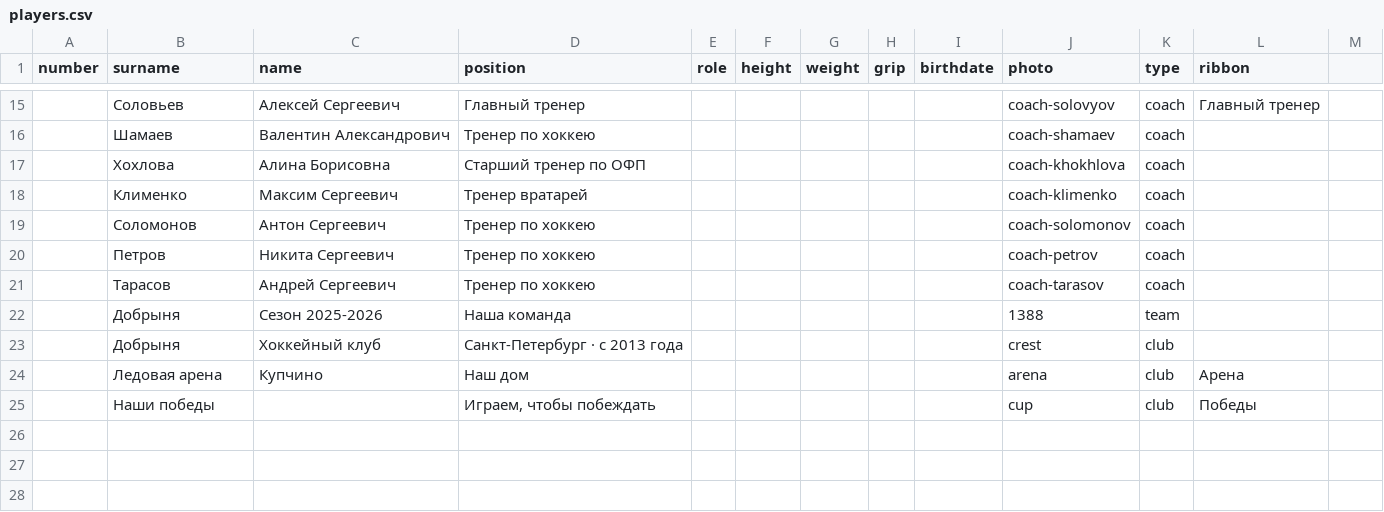
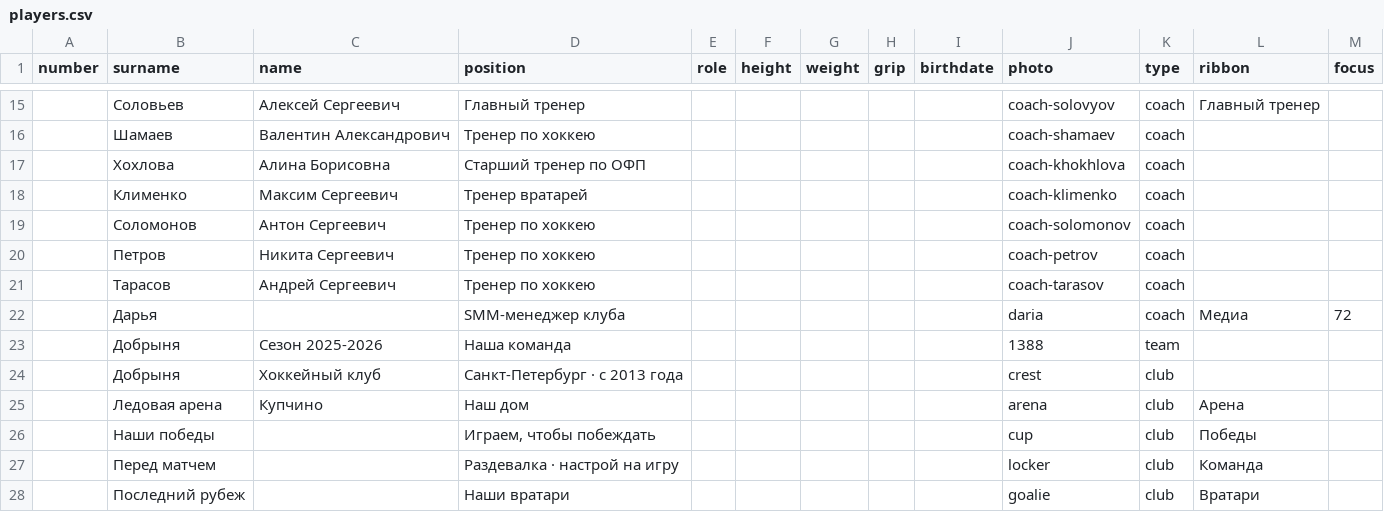
Before and after one commit to andrewmercooloff/hockeystars-app-clean, a CSV file: print/album/teams/dobrynya/players.csv, drawn as a sheet; only a part is shown, gaps mark what is left out; the diff names each change by its address in the sheet, - before the commit and + after, or states it on an @@ line.

```diff
--- a/print/album/teams/dobrynya/players.csv
+++ b/print/album/teams/dobrynya/players.csv
-M1: (empty)
+M1: focus
+row 22:  | Дарья |  | SMM-менеджер клуба |  |  |  |  |  | daria | coach | Медиа | 72
+row 27:  | Перед матчем |  | Раздевалка · настрой на игру |  |  |  |  |  | locker | club | Команда
+row 28:  | Последний рубеж |  | Наши вратари |  |  |  |  |  | goalie | club | Вратари
```
Also changed, not shown: 13 other files.
